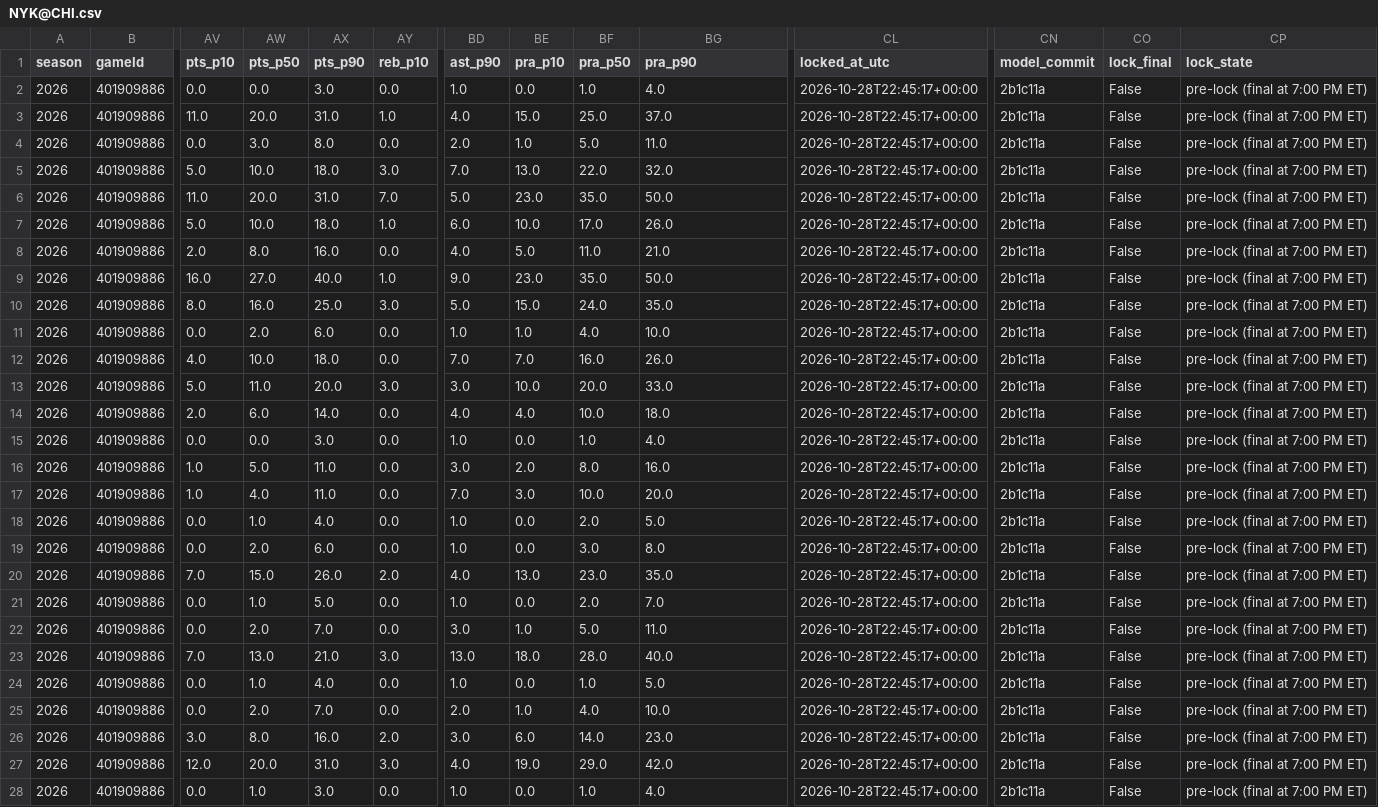
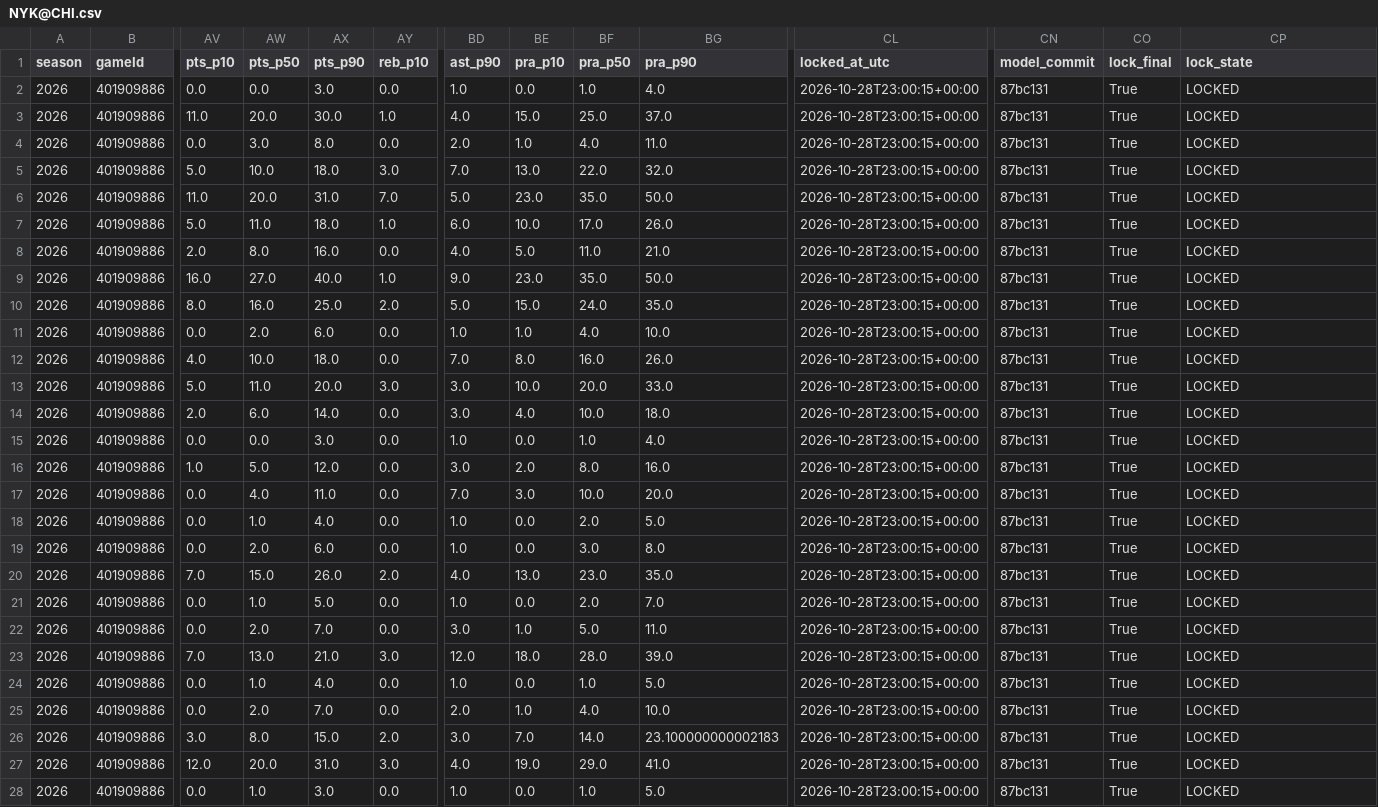
Before and after one commit to mikehollandwork-source/NBA, a CSV file: reports/live/locked/2026-10-28/NYK@CHI.csv, drawn as a sheet; only a part is shown, gaps mark what is left out; the diff covers the shown part only; the diff names each change by its address in the sheet, - before the commit and + after, or states it on an @@ line.

```diff
--- a/reports/live/locked/2026-10-28/NYK@CHI.csv
+++ b/reports/live/locked/2026-10-28/NYK@CHI.csv
-CL2:CL28 (locked_at_utc): 2026-10-28T22:45:17+00:00
+CL2:CL28 (locked_at_utc): 2026-10-28T23:00:15+00:00
-CN2:CN28 (model_commit): 2b1c11a
+CN2:CN28 (model_commit): 87bc131
-CO2:CO28 (lock_final): False
+CO2:CO28 (lock_final): True
-CP2:CP28 (lock_state): pre-lock (final at 7:00 PM ET)
+CP2:CP28 (lock_state): LOCKED
-AX3 (pts_p90): 31.0
+AX3 (pts_p90): 30.0
-BF4 (pra_p50): 5.0
+BF4 (pra_p50): 4.0
-AW7 (pts_p50): 10.0
+AW7 (pts_p50): 11.0
-AY10 (reb_p10): 3.0
+AY10 (reb_p10): 2.0
-BE12 (pra_p10): 7.0
+BE12 (pra_p10): 8.0
-BD14 (ast_p90): 4.0
+BD14 (ast_p90): 3.0
-AX16 (pts_p90): 11.0
+AX16 (pts_p90): 12.0
-AV17 (pts_p10): 1.0
+AV17 (pts_p10): 0.0
-BD23 (ast_p90): 13.0
+BD23 (ast_p90): 12.0
-BG23 (pra_p90): 40.0
+BG23 (pra_p90): 39.0
-AX26 (pts_p90): 16.0
+AX26 (pts_p90): 15.0
-BE26 (pra_p10): 6.0
+BE26 (pra_p10): 7.0
-BG26 (pra_p90): 23.0
+BG26 (pra_p90): 23.100000000002183
-BG27 (pra_p90): 42.0
+BG27 (pra_p90): 41.0
-BG28 (pra_p90): 4.0
+BG28 (pra_p90): 5.0
```
Also changed, not shown: 12 edited cells elsewhere in this file, reports/live/dk_lines/2026-10-28.csv, reports/live/locked/2026-10-28/DEN@NOP.csv, 21 other files.
